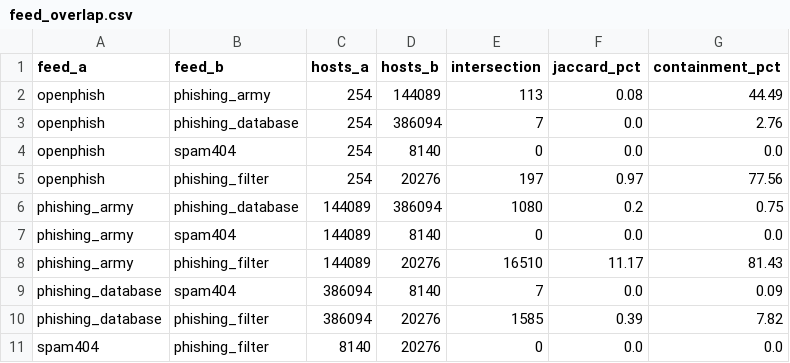
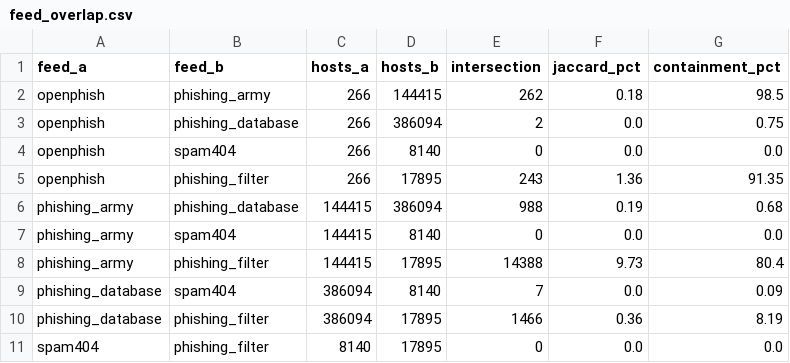
Before and after one commit to jejex0/tld-abuse-intel, a CSV file: data/processed/feed_overlap.csv, drawn as a sheet.

```diff
--- a/data/processed/feed_overlap.csv
+++ b/data/processed/feed_overlap.csv
@@ -1,11 +1,11 @@
 feed_a,feed_b,hosts_a,hosts_b,intersection,jaccard_pct,containment_pct
-openphish,phishing_army,254,144089,113,0.08,44.49
-openphish,phishing_database,254,386094,7,0.0,2.76
-openphish,spam404,254,8140,0,0.0,0.0
-openphish,phishing_filter,254,20276,197,0.97,77.56
-phishing_army,phishing_database,144089,386094,1080,0.2,0.75
-phishing_army,spam404,144089,8140,0,0.0,0.0
-phishing_army,phishing_filter,144089,20276,16510,11.17,81.43
+openphish,phishing_army,266,144415,262,0.18,98.5
+openphish,phishing_database,266,386094,2,0.0,0.75
+openphish,spam404,266,8140,0,0.0,0.0
+openphish,phishing_filter,266,17895,243,1.36,91.35
+phishing_army,phishing_database,144415,386094,988,0.19,0.68
+phishing_army,spam404,144415,8140,0,0.0,0.0
+phishing_army,phishing_filter,144415,17895,14388,9.73,80.4
 phishing_database,spam404,386094,8140,7,0.0,0.09
-phishing_database,phishing_filter,386094,20276,1585,0.39,7.82
-spam404,phishing_filter,8140,20276,0,0.0,0.0
+phishing_database,phishing_filter,386094,17895,1466,0.36,8.19
+spam404,phishing_filter,8140,17895,0,0.0,0.0
```
Also changed, not shown: data/processed/live_tld_counts.csv, data/processed/payload_platform_history_summary.csv, 21 other files.
